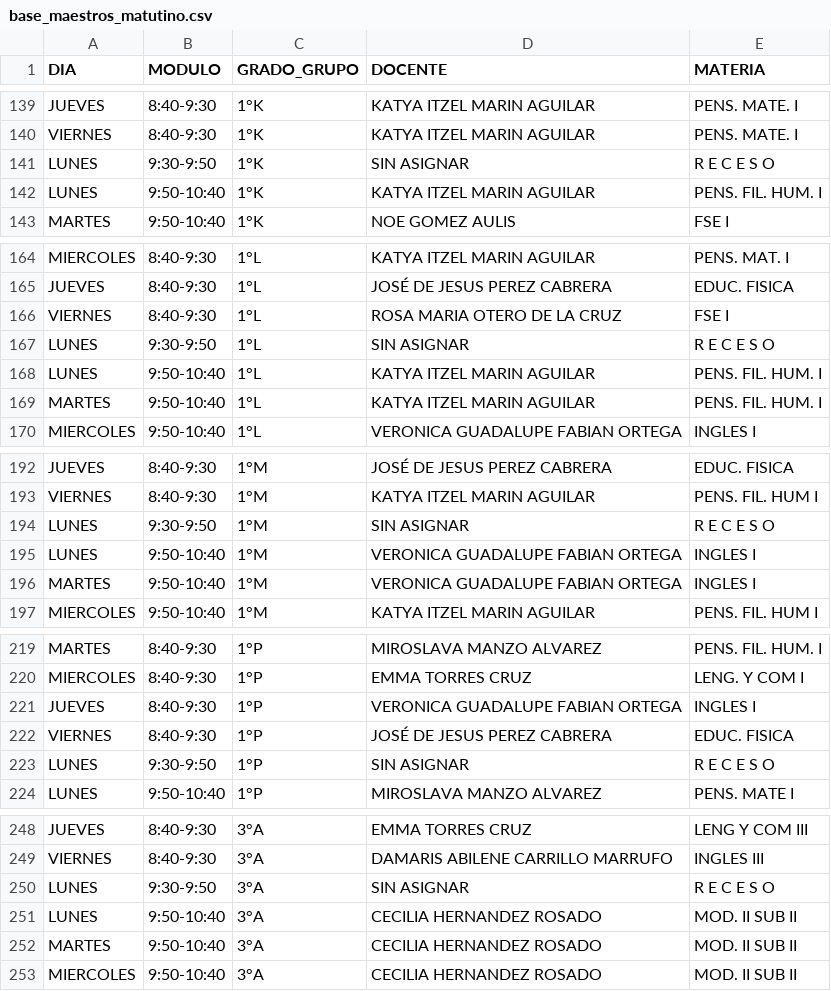
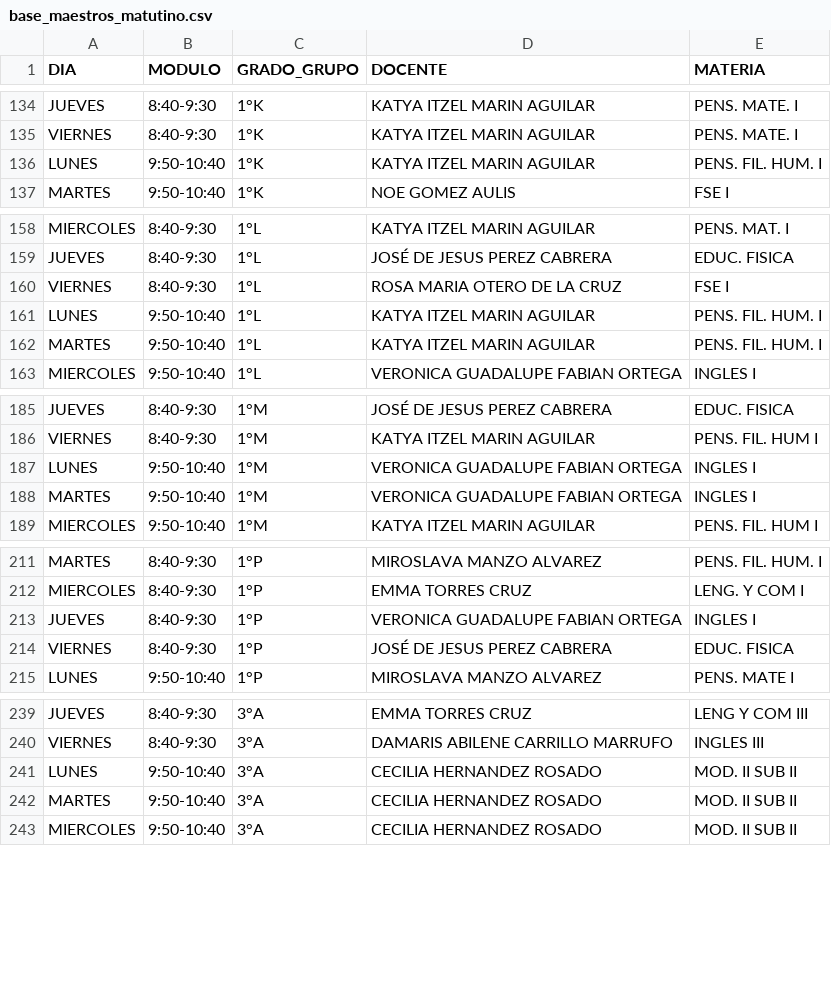
Before and after one commit to jisookimono-png/reportes-matutino-cetis79, a CSV file: base_maestros_matutino.csv, drawn as a sheet; only a part is shown, gaps mark what is left out; the diff covers the shown part only; the diff names each change by its address in the sheet, - before the commit and + after, or states it on an @@ line.

```diff
--- a/base_maestros_matutino.csv
+++ b/base_maestros_matutino.csv
-row 141: LUNES | 9:30-9:50 | 1°K | SIN ASIGNAR | R E C E S O
-row 167: LUNES | 9:30-9:50 | 1°L | SIN ASIGNAR | R E C E S O
-row 194: LUNES | 9:30-9:50 | 1°M | SIN ASIGNAR | R E C E S O
-row 223: LUNES | 9:30-9:50 | 1°P | SIN ASIGNAR | R E C E S O
-row 250: LUNES | 9:30-9:50 | 3°A | SIN ASIGNAR | R E C E S O
```
Also changed, not shown: 22 removed rows elsewhere in this file.
